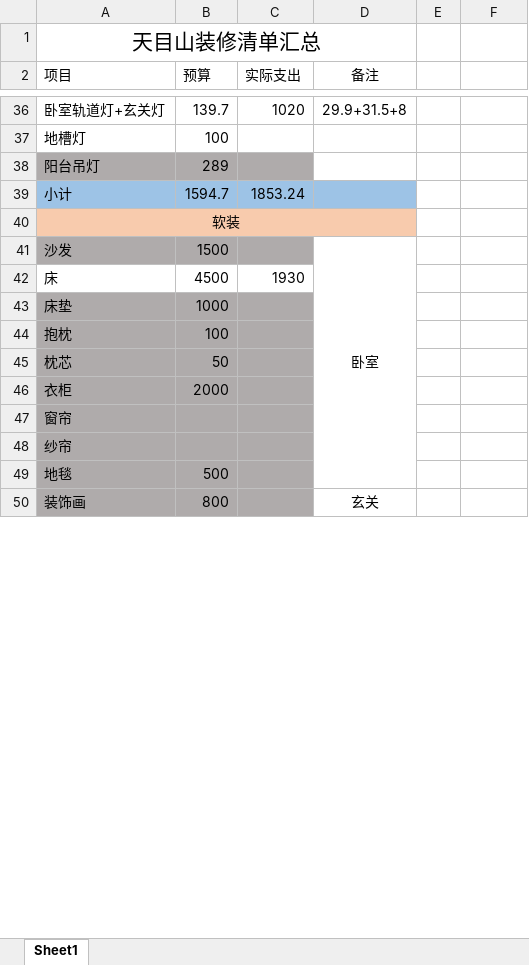
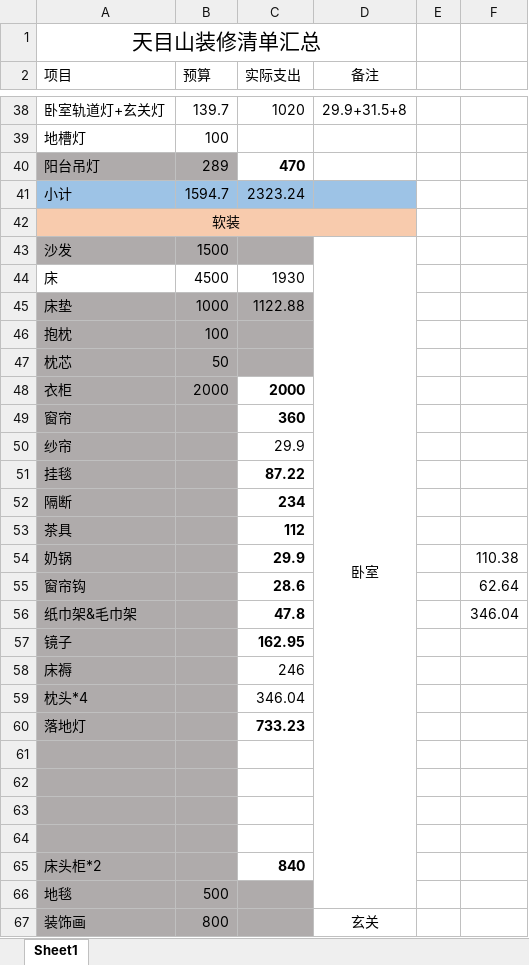
Before and after one commit to x19990416/minshuku, an Excel workbook: 2020天目山105装修清单汇总.xlsx, sheet Sheet1, drawn as a sheet; only a part is shown, gaps mark what is left out; values as stored, in another font and other column widths than the file's, no borders; addresses are those after the commit; the diff covers the shown part only; the diff names each change by its address in the sheet, - before the commit and + after, or states it on an @@ line.

```diff
--- a/2020天目山105装修清单汇总.xlsx (sheet Sheet1)
+++ b/2020天目山105装修清单汇总.xlsx (sheet Sheet1)
-C40 (实际支出): (empty)
+C40 (实际支出): 470
-C40 fill: #AFABAB
+C40 fill: none
-C41 (实际支出): 1853.24
+C41 (实际支出): 2323.24
-C45 (实际支出): (empty)
+C45 (实际支出): 1122.88
-C48 (实际支出): (empty)
+C48 (实际支出): 2000
-C48:C50 fill: #AFABAB
+C48:C50 fill: none
-C49 (实际支出): (empty)
+C49 (实际支出): 360
-C50 (实际支出): (empty)
+C50 (实际支出): 29.9
+row 51: 挂毯 |  | 87.22
+row 52: 隔断 |  | 234
+row 53: 茶具 |  | 112
+row 54: 奶锅 |  | 29.9 |  |  | 110.38
+row 55: 窗帘钩 |  | 28.6 |  |  | 62.64
+row 56: 纸巾架&毛巾架 |  | 47.8 |  |  | 346.04
+row 57: 镜子 |  | 162.95
+row 58: 床褥 |  | 246
+row 59: 枕头*4 |  | 346.04
+row 60: 落地灯 |  | 733.23
+row 61: (empty)
+row 62: (empty)
+row 63: (empty)
+row 64: (empty)
+row 65: 床头柜*2 |  | 840
```
Also changed, not shown: 2 added rows, 10 edited cells and cell formats elsewhere in this sheet, formulas that keep their value, 1 other file.
